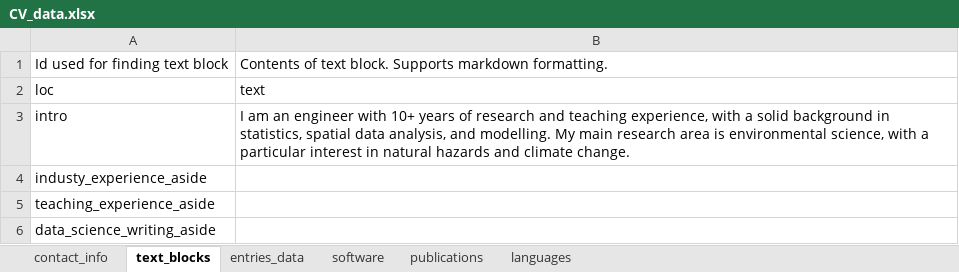
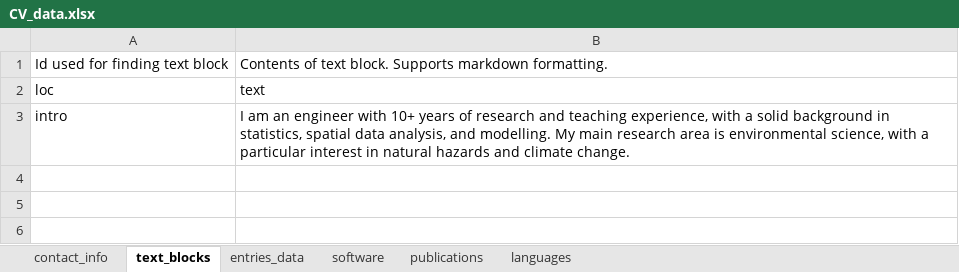
Before and after one commit to javiereliomedina/cv_app, an Excel workbook: CV_data.xlsx, sheet text_blocks, drawn as a sheet; values as stored, in another font and other column widths than the file's, no borders; the diff names each change by its address in the sheet, - before the commit and + after, or states it on an @@ line.

```diff
--- a/CV_data.xlsx (sheet text_blocks)
+++ b/CV_data.xlsx (sheet text_blocks)
-row 4: industy_experience_aside
-row 5: teaching_experience_aside
-row 6: data_science_writing_aside
```
Also changed, not shown: 1 other file.
